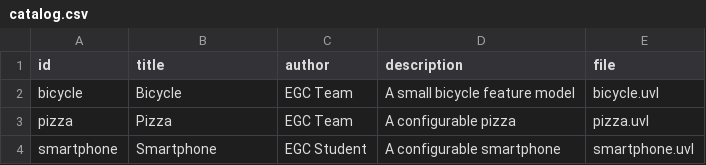
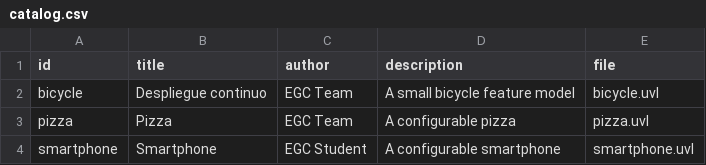
Before and after one commit to ghe0034/minireto-01-uvl-cicd, a CSV file: catalog.csv, drawn as a sheet.

Commit message:
Update title for bicycle entry in catalog

```diff
--- a/catalog.csv
+++ b/catalog.csv
@@ -1,3 +1,3 @@
 id,title,author,description,file
-bicycle,Bicycle,EGC Team,A small bicycle feature model,bicycle.uvl
+bicycle,Despliegue continuo,EGC Team,A small bicycle feature model,bicycle.uvl
 pizza,Pizza,EGC Team,A configurable pizza,pizza.uvl
```
